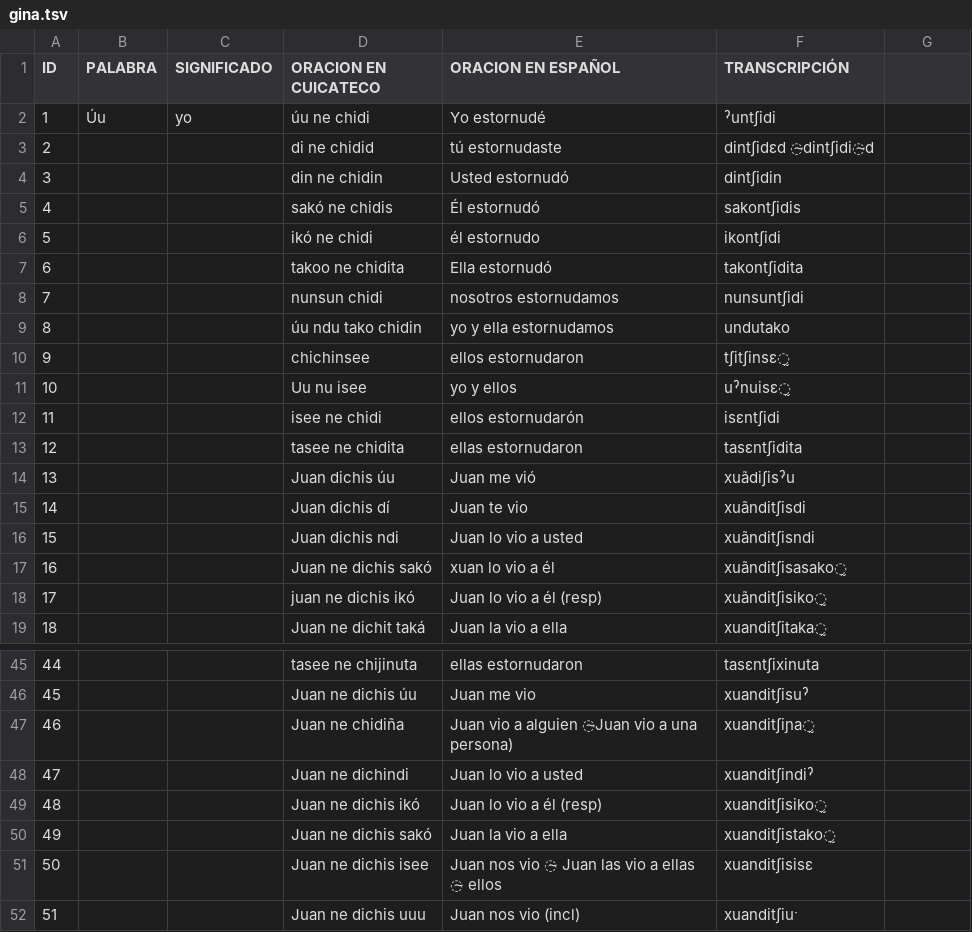
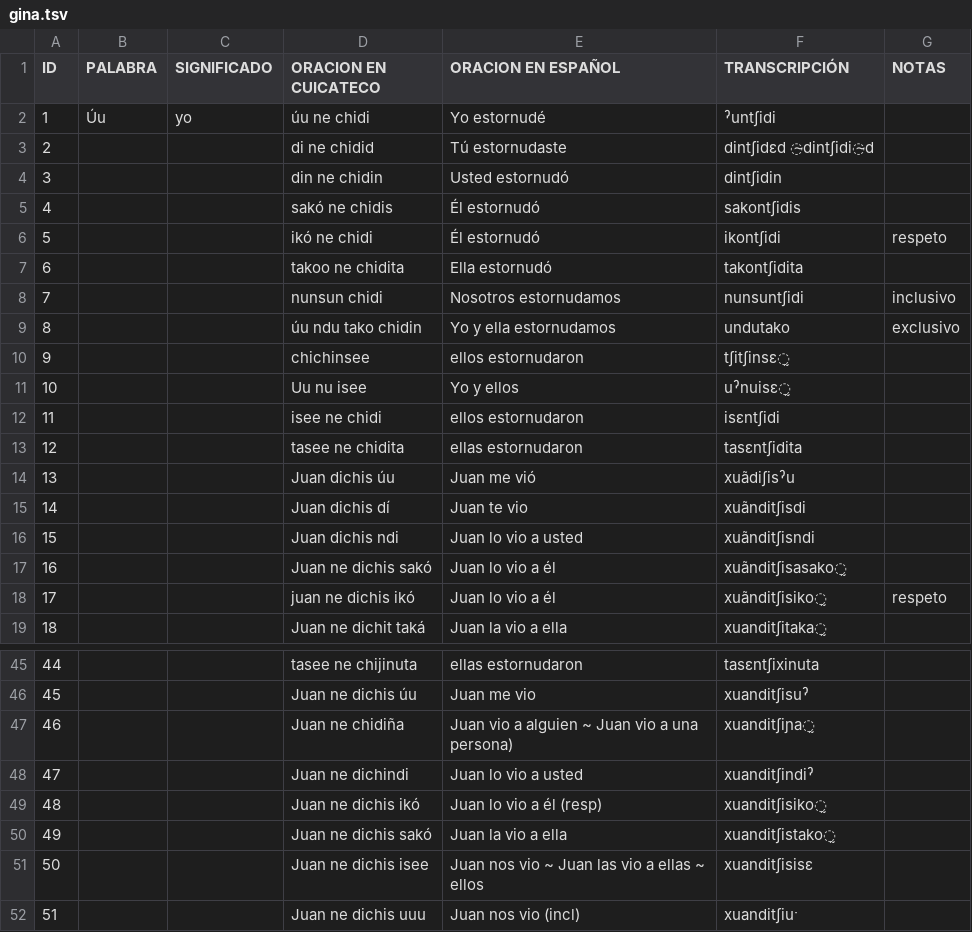
Before and after one commit to apertium/apertium-cux, a TSV file: corpora/gina/gina.tsv, drawn as a sheet; only a part is shown, gaps mark what is left out; the diff covers the shown part only.

```diff
--- a/corpora/gina/gina.tsv
+++ b/corpora/gina/gina.tsv
@@ -1,13 +1,13 @@
-ID	PALABRA	SIGNIFICADO	ORACION EN CUICATECO	ORACION EN ESPAÑOL	TRANSCRIPCIÓN		
+ID	PALABRA	SIGNIFICADO	ORACION EN CUICATECO	ORACION EN ESPAÑOL	TRANSCRIPCIÓN	NOTAS	
 1	Úu	yo	úu ne chidi	Yo estornudé	ˀuntʃidi		
-2			di ne chidid	tú estornudaste	dintʃidɛd ̴dintʃidi̴d		
+2			di ne chidid	Tú estornudaste	dintʃidɛd ̴dintʃidi̴d		
 3			din ne chidin	Usted estornudó	dintʃidin		
 4			sakó ne chidis	Él estornudó	sakontʃidis		
-5			ikó ne chidi	él estornudo	ikontʃidi		
+5			ikó ne chidi	Él estornudó	ikontʃidi	respeto	
 6			takoo ne chidita	Ella estornudó	takontʃidita		
-7			nunsun chidi	nosotros estornudamos	nunsuntʃidi		
-8			úu ndu tako chidin	yo y ella estornudamos	undutako		
+7			nunsun chidi	Nosotros estornudamos	nunsuntʃidi	inclusivo	
+8			úu ndu tako chidin	Yo y ella estornudamos	undutako	exclusivo	
 9			chichinsee	ellos estornudaron	tʃitʃinsɛ̰		
-10			Uu nu isee	yo y ellos	uˀnuisɛ̰		
-11			isee ne chidi	ellos estornudarón	isɛntʃidi		
+10			Uu nu isee	Yo y ellos	uˀnuisɛ̰		
+11			isee ne chidi	ellos estornudaron	isɛntʃidi		
 12			tasee ne chidita 	ellas estornudaron	tasɛntʃidita		
@@ -16,4 +16,4 @@ ID	PALABRA	SIGNIFICADO	ORACION EN CUICATECO	ORACION EN ESPAÑOL	TRANSCRIPCIÓN
 15			Juan dichis ndi	Juan lo vio a usted	xuãnditʃisndi		
-16			Juan ne dichis sakó	xuan lo vio a él	xuãnditʃisasako̰		
-17			juan ne dichis ikó	Juan lo vio a él (resp)	xuãnditʃisiko̰		
+16			Juan ne dichis sakó	Juan lo vio a él	xuãnditʃisasako̰		
+17			juan ne dichis ikó	Juan lo vio a él	xuãnditʃisiko̰	respeto	
 18			Juan ne dichit taká	Juan la vio a ella	xuanditʃitaka̰		
@@ -46,3 +46,3 @@ ID	PALABRA	SIGNIFICADO	ORACION EN CUICATECO	ORACION EN ESPAÑOL	TRANSCRIPCIÓN
 45			Juan ne dichis úu	Juan me vio	xuanditʃisuˀ		
-46			Juan ne chidiña	Juan vio a alguien ̴Juan vio a una persona)	xuanditʃiɲa̰		
+46			Juan ne chidiña	Juan vio a alguien ~ Juan vio a una persona)	xuanditʃiɲa̰		
 47			Juan ne dichindi	Juan lo vio a usted	xuanditʃindiˀ		
@@ -50,3 +50,3 @@ ID	PALABRA	SIGNIFICADO	ORACION EN CUICATECO	ORACION EN ESPAÑOL	TRANSCRIPCIÓN
 49			Juan ne dichis sakó	Juan la vio a ella	xuanditʃistako̰		
-50			Juan  ne  dichis isee	Juan nos vio ̴ Juan las vio a ellas ̴ ellos	xuanditʃisisɛ		
+50			Juan  ne  dichis isee	Juan nos vio ~ Juan las vio a ellas ~ ellos	xuanditʃisisɛ		
 51			Juan ne dichis uuu	Juan nos vio (incl)	xuanditʃiuˑ		
```
Also changed, not shown: 2 edited cells elsewhere in this file, corpora/tagger/corrections.tsv, corpora/tagger/lexicon.tsv, 4 other files.
